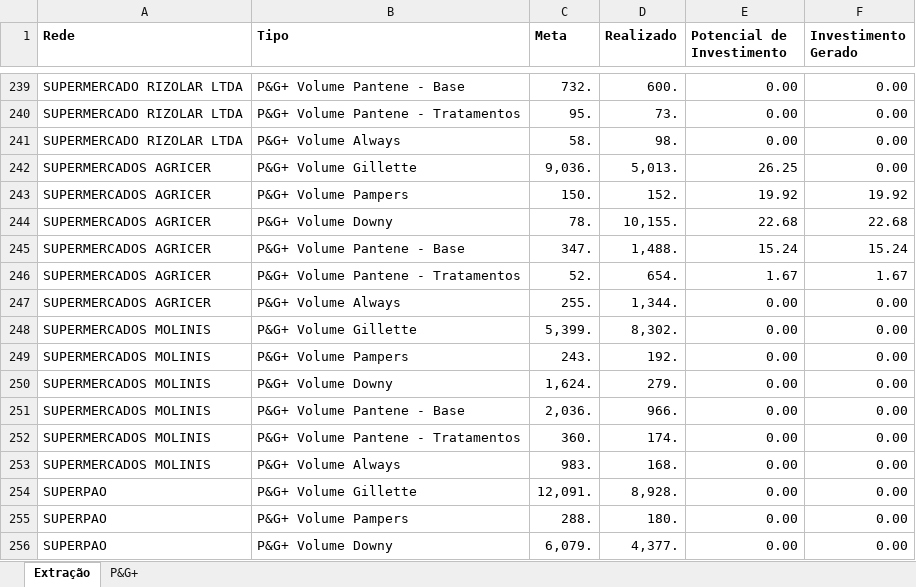
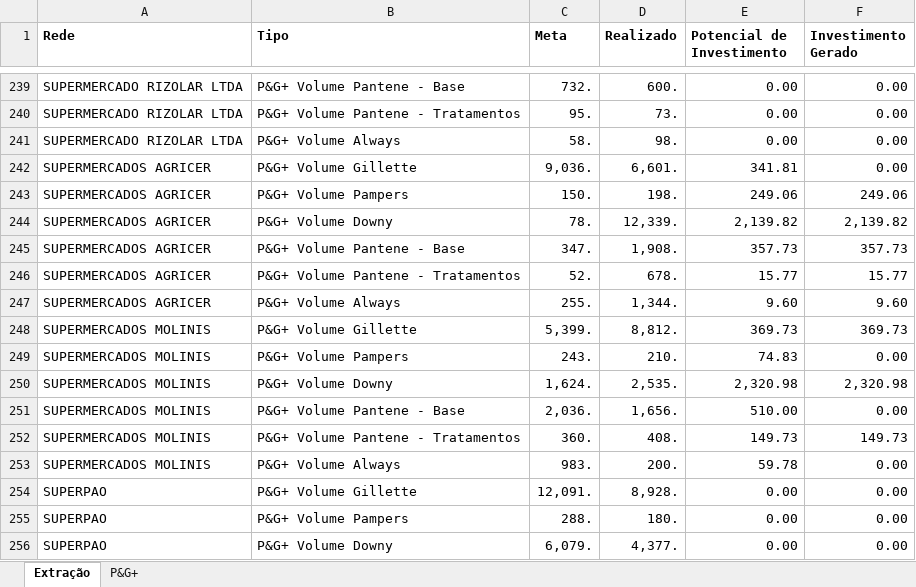
Before and after one commit to FilipePedroso/store-platform-dash, an Excel workbook: data-source/pg+.xlsm, sheet Extração, drawn as a sheet; only a part is shown, gaps mark what is left out; values as stored, in another font and other column widths than the file's, no borders; the diff covers the shown part only; the diff names each change by its address in the sheet, - before the commit and + after, or states it on an @@ line.

```diff
--- a/data-source/pg+.xlsm (sheet Extração)
+++ b/data-source/pg+.xlsm (sheet Extração)
-D242 (Realizado): 5,013.
+D242 (Realizado): 6,601.
-E242 (Potencial de Investimento): 26.25
+E242 (Potencial de Investimento): 341.81
-D243 (Realizado): 152.
+D243 (Realizado): 198.
-E243 (Potencial de Investimento): 19.92
+E243 (Potencial de Investimento): 249.06
-F243 (Investimento Gerado): 19.92
+F243 (Investimento Gerado): 249.06
-D244 (Realizado): 10,155.
+D244 (Realizado): 12,339.
-E244 (Potencial de Investimento): 22.68
+E244 (Potencial de Investimento): 2,139.82
-F244 (Investimento Gerado): 22.68
+F244 (Investimento Gerado): 2,139.82
-D245 (Realizado): 1,488.
+D245 (Realizado): 1,908.
-E245 (Potencial de Investimento): 15.24
+E245 (Potencial de Investimento): 357.73
-F245 (Investimento Gerado): 15.24
+F245 (Investimento Gerado): 357.73
-D246 (Realizado): 654.
+D246 (Realizado): 678.
-E246 (Potencial de Investimento): 1.67
+E246 (Potencial de Investimento): 15.77
-F246 (Investimento Gerado): 1.67
+F246 (Investimento Gerado): 15.77
-E247 (Potencial de Investimento): 0.00
+E247 (Potencial de Investimento): 9.60
-F247 (Investimento Gerado): 0.00
+F247 (Investimento Gerado): 9.60
-D248 (Realizado): 8,302.
+D248 (Realizado): 8,812.
-E248 (Potencial de Investimento): 0.00
+E248 (Potencial de Investimento): 369.73
-F248 (Investimento Gerado): 0.00
+F248 (Investimento Gerado): 369.73
-D249 (Realizado): 192.
+D249 (Realizado): 210.
-E249 (Potencial de Investimento): 0.00
+E249 (Potencial de Investimento): 74.83
-D250 (Realizado): 279.
+D250 (Realizado): 2,535.
-E250 (Potencial de Investimento): 0.00
+E250 (Potencial de Investimento): 2,320.98
-F250 (Investimento Gerado): 0.00
+F250 (Investimento Gerado): 2,320.98
-D251 (Realizado): 966.
+D251 (Realizado): 1,656.
-E251 (Potencial de Investimento): 0.00
+E251 (Potencial de Investimento): 510.00
-D252 (Realizado): 174.
+D252 (Realizado): 408.
-E252 (Potencial de Investimento): 0.00
+E252 (Potencial de Investimento): 149.73
-F252 (Investimento Gerado): 0.00
+F252 (Investimento Gerado): 149.73
-D253 (Realizado): 168.
+D253 (Realizado): 200.
-E253 (Potencial de Investimento): 0.00
+E253 (Potencial de Investimento): 59.78
```
Also changed, not shown: 48 added rows and 394 edited cells elsewhere in this sheet, sheet P&G+.
